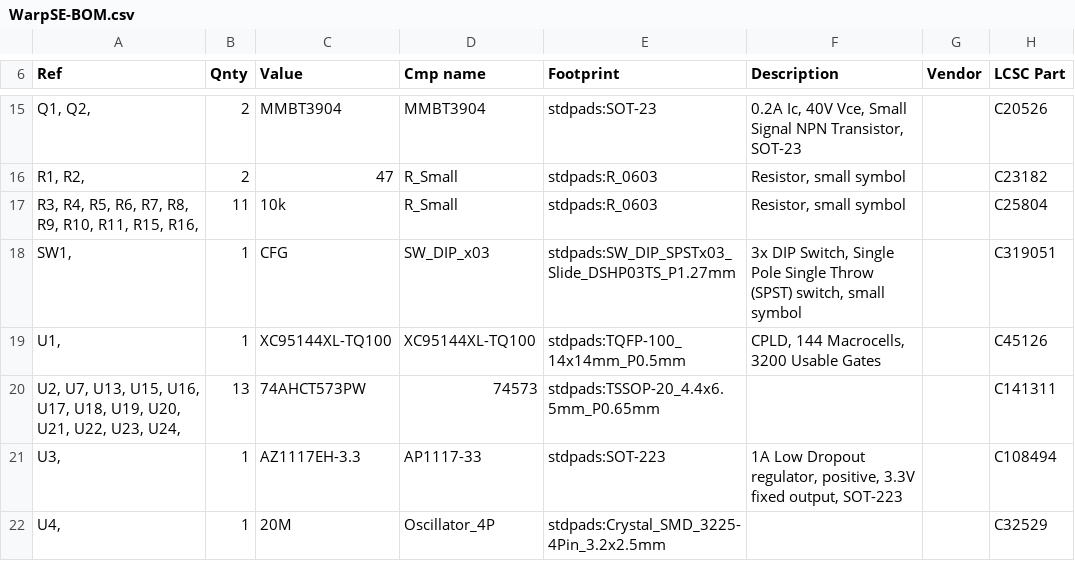
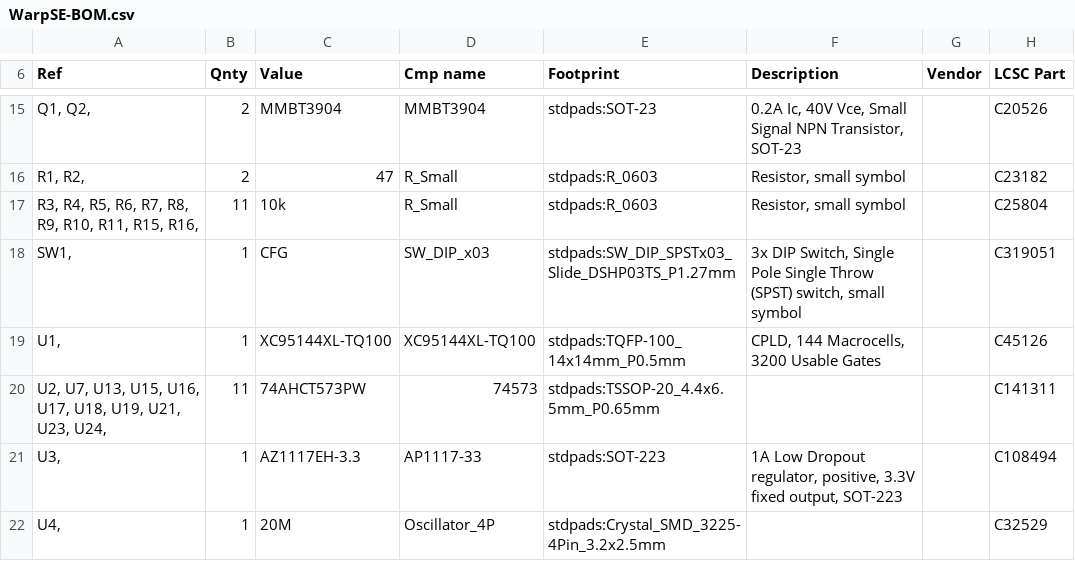
Before and after one commit to garrettsworkshop/WarpSE, a CSV file: gerber/WarpSE-BOM.csv, drawn as a sheet; only a part is shown, gaps mark what is left out.

```diff
--- a/gerber/WarpSE-BOM.csv
+++ b/gerber/WarpSE-BOM.csv
@@ -19,3 +19,3 @@
 "U1, ","1","XC95144XL-TQ100","XC95144XL-TQ100","stdpads:TQFP-100_14x14mm_P0.5mm","CPLD, 144 Macrocells, 3200 Usable Gates","","C45126"
-"U2, U7, U13, U15, U16, U17, U18, U19, U20, U21, U22, U23, U24, ","13","74AHCT573PW","74573","stdpads:TSSOP-20_4.4x6.5mm_P0.65mm","","","C141311"
+"U2, U7, U13, U15, U16, U17, U18, U19, U21, U23, U24, ","11","74AHCT573PW","74573","stdpads:TSSOP-20_4.4x6.5mm_P0.65mm","","","C141311"
 "U3, ","1","AZ1117EH-3.3","AP1117-33","stdpads:SOT-223","1A Low Dropout regulator, positive, 3.3V fixed output, SOT-223","","C108494"
```
Also changed, not shown: gerber/WarpSE-top-pos.csv, 21 other files.
